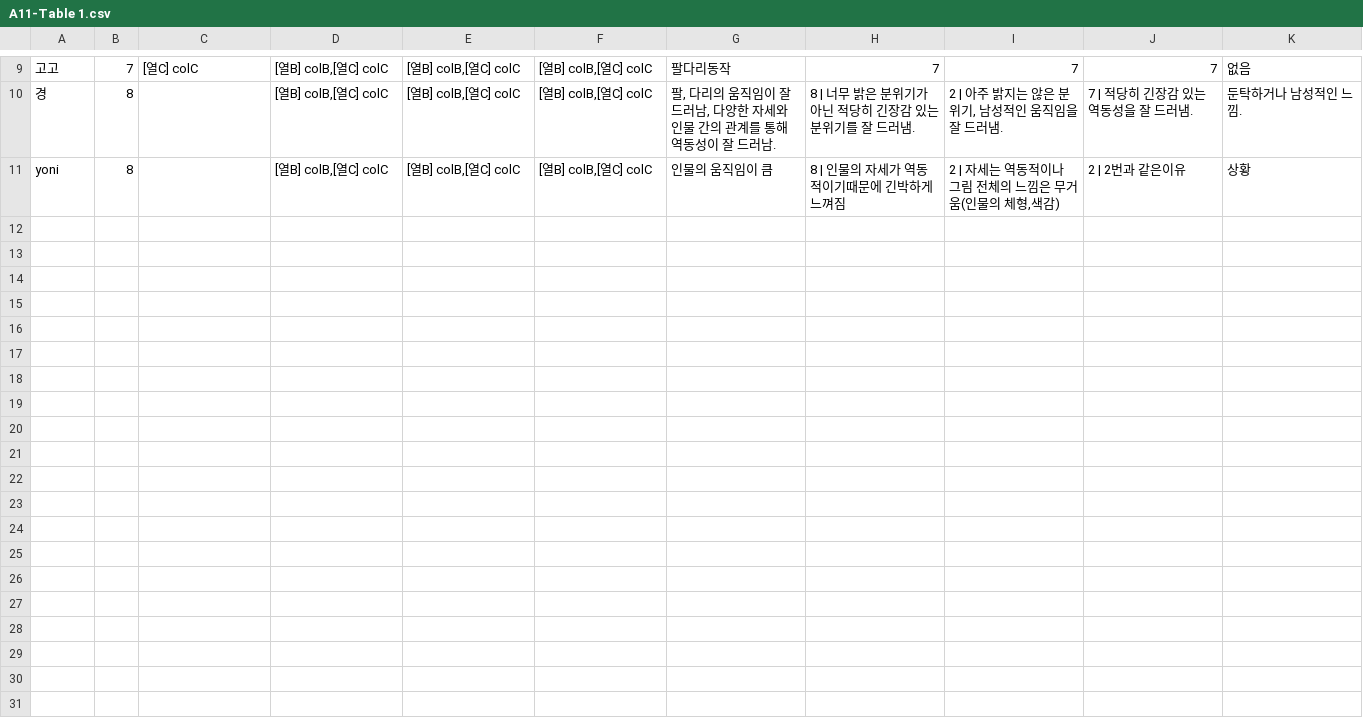
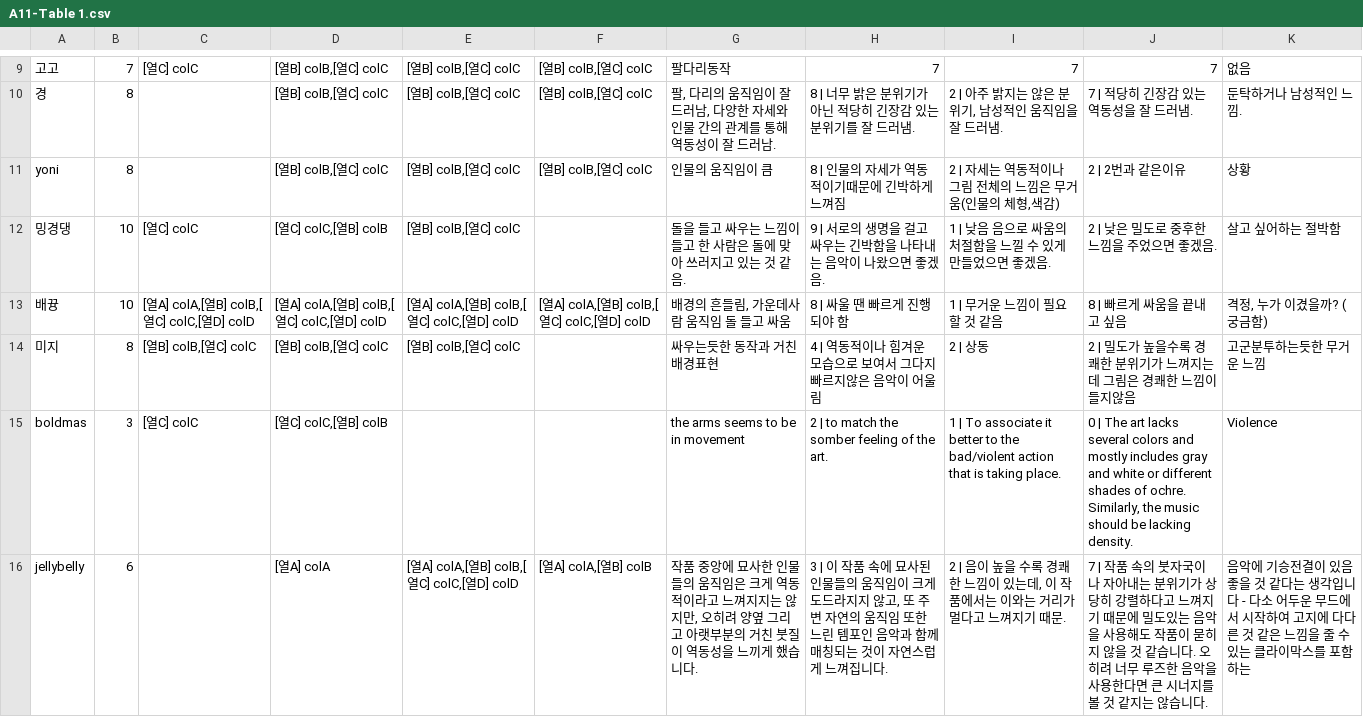
Before and after one commit to bolee222/art-sonification-analysis, a CSV file: dataset/artworks/A11-Table 1.csv, drawn as a sheet; only a part is shown, gaps mark what is left out; the diff names each change by its address in the sheet, - before the commit and + after, or states it on an @@ line.

```diff
--- a/dataset/artworks/A11-Table 1.csv
+++ b/dataset/artworks/A11-Table 1.csv
+row 12: 밍경댕 | 10 | [열C] colC | [열C] colC,[열B] colB | [열B] colB,[열C] colC |  | 돌을 들고 싸우는 느낌이 들고 한 사람은 돌에 맞아 쓰러지고 있는 것 같음. | 9 | 서로의 생명을 걸고 싸우는 긴박함을 나타내는 음악이 나왔으면 좋겠음. | 1 | 낮음 음으로 싸움의 처절함을 느낄 수 있게 만들었으면 좋겠음. | 2 | 낮은 밀도로 중후한 느낌을 주었으면 좋겠음. | 살고 싶어하는 절박함
+row 13: 배뀽 | 10 | [열A] colA,[열B] colB,[열C] colC,[열D] colD | [열A] colA,[열B] colB,[열C] colC,[열D] colD | [열A] colA,[열B] colB,[열C] colC,[열D] colD | [열A] colA,[열B] colB,[열C] colC,[열D] colD | 배경의 흔들림, 가운데사람 움직임 돌 들고 싸움 | 8 | 싸울 땐 빠르게 진행되야 함 | 1 | 무거운 느낌이 필요할 것 같음 | 8 | 빠르게 싸움을 끝내고 싶음 | 격정, 누가 이겼을까? (궁금함)
+row 14: 미지 | 8 | [열B] colB,[열C] colC | [열B] colB,[열C] colC | [열B] colB,[열C] colC |  | 싸우는듯한 동작과 거친 배경표현 | 4 | 역동적이나 힘겨운 모습으로 보여서 그다지 빠르지않은 음악이 어울림 | 2 | 상동 | 2 | 밀도가 높을수록 경쾌한 분위기가 느껴지는데 그림은 경쾌한 느낌이 들지않음 | 고군분투하는듯한 무거운 느낌
+row 15: boldmas | 3 | [열C] colC | [열C] colC,[열B] colB |  |  | the arms seems to be in movement | 2 | to match the somber feeling of the art. | 1 | To associate it better to the bad/violent action that is taking place. | 0 | The art lacks several colors and mostly includes gray and white or different shades of ochre. Similarly, the music should be lacking density. | Violence
+row 16: jellybelly | 6 |  | [열A] colA | [열A] colA,[열B] colB,[열C] colC,[열D] colD | [열A] colA,[열B] colB | 작품 중앙에 묘사한 인물들의 움직임은 크게 역동적이라고 느껴지지는 않지만, 오히려 양옆 그리고 아랫부분의 거친 붓질이 역동성을 느끼게 했습니다. | 3 | 이 작품 속에 묘사된 인물들의 움직임이 크게 도드라지지 않고, 또 주변 자연의 움직임 또한 느린 템포인 음악과 함께 매칭되는 것이 자연스럽게 느껴집니다. | 2 | 음이 높을 수록 경쾌한 느낌이 있는데, 이 작품에서는 이와는 거리가 멀다고 느껴지기 때문. | 7 | 작품 속의 붓자국이나 자아내는 분위기가 상당히 강렬하다고 느껴지기 때문에 밀도있는 음악을 사용해도 작품이 묻히지 않을 것 같습니다. 오히려 너무 루즈한 음악을 사용한다면 큰 시너지를 볼 것 같지는 않습니다. | 음악에 기승전결이 있음 좋을 것 같다는 생각입니다 - 다소 어두운 무드에서 시작하여 고지에 다다른 것 같은 느낌을 줄 수 있는 클라이막스를 포함하는
```
Also changed, not shown: dataset/artworks/A1-Table 1.csv, dataset/artworks/A13-Table 1.csv, 21 other files.
